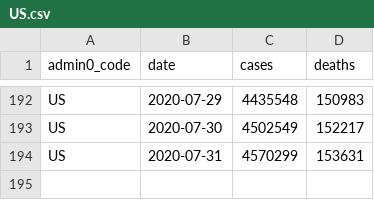
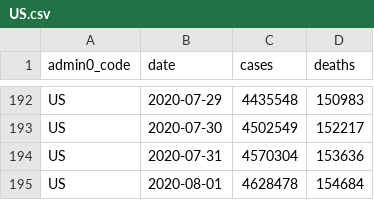
Before and after one commit to covid-open-data/xform-casecount-us-nytimes, a CSV file: output/admin0/US.csv, drawn as a sheet; only a part is shown, gaps mark what is left out.

```diff
--- a/output/admin0/US.csv
+++ b/output/admin0/US.csv
@@ -193,2 +193,3 @@ US,2020-07-29,4435548,150983
 US,2020-07-30,4502549,152217
-US,2020-07-31,4570299,153631
+US,2020-07-31,4570304,153636
+US,2020-08-01,4628478,154684
```
Also changed, not shown: output/admin1/US.csv.
